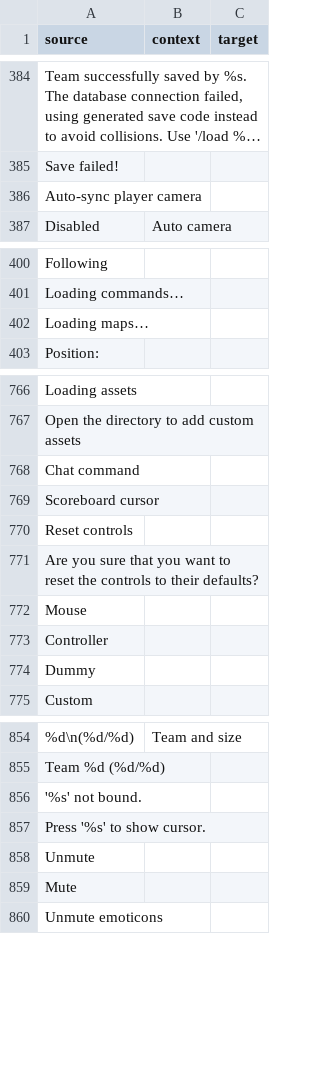
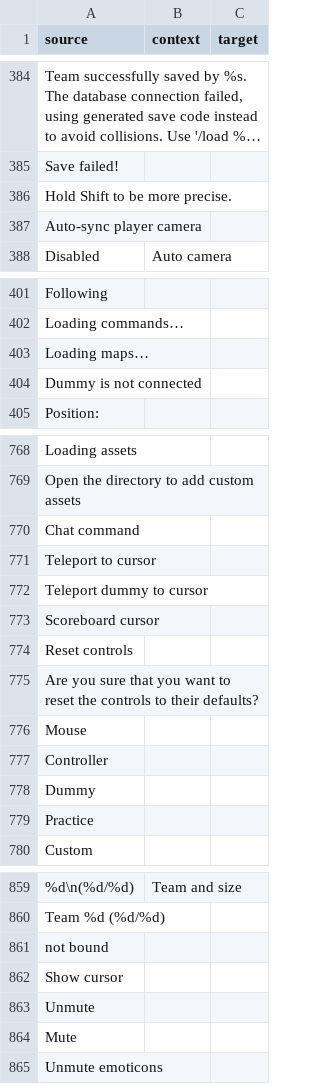
Before and after one commit to ddnet/ddnet-translations, a CSV file: ddnet/ar.csv, drawn as a sheet; only a part is shown, gaps mark what is left out; long unchanged cells end in ….

```diff
--- a/ddnet/ar.csv
+++ b/ddnet/ar.csv
@@ -385,2 +385,3 @@
 "Save failed!","",""
+"Hold Shift to be more precise.","",""
 "Auto-sync player camera","",""
@@ -402,2 +403,3 @@
 "Loading maps…","",""
+"Dummy is not connected","",""
 "Position:","",""
@@ -768,2 +770,4 @@
 "Chat command","",""
+"Teleport to cursor","",""
+"Teleport dummy to cursor","",""
 "Scoreboard cursor","",""
@@ -774,2 +778,3 @@
 "Dummy","",""
+"Practice","",""
 "Custom","",""
@@ -855,4 +860,4 @@
 "Team %d (%d/%d)","",""
-"'%s' not bound.","",""
-"Press '%s' to show cursor.","",""
+"not bound","",""
+"Show cursor","",""
 "Unmute","",""
```
Also changed, not shown: ddnet/az.csv, ddnet/ca.csv, 35 other files.
